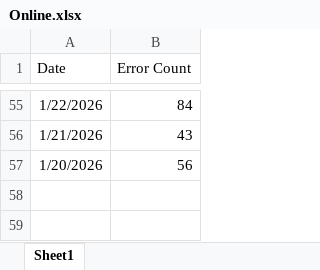
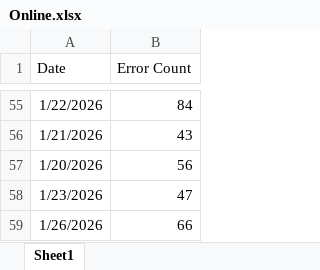
Before and after one commit to hari31785/Bridges-Monitoring-Dashboard, an Excel workbook: Monitoring Data Files/ORA Errors/Online.xlsx, sheet Sheet1, drawn as a sheet; only a part is shown, gaps mark what is left out; values as stored, in another font and other column widths than the file's, no borders; the diff names each change by its address in the sheet, - before the commit and + after, or states it on an @@ line.

```diff
--- a/Monitoring Data Files/ORA Errors/Online.xlsx (sheet Sheet1)
+++ b/Monitoring Data Files/ORA Errors/Online.xlsx (sheet Sheet1)
+row 58: 1/23/2026 | 47
+row 59: 1/26/2026 | 66
```
Also changed, not shown: Monitoring Data Files/ORA Errors/Batch.xlsx.
